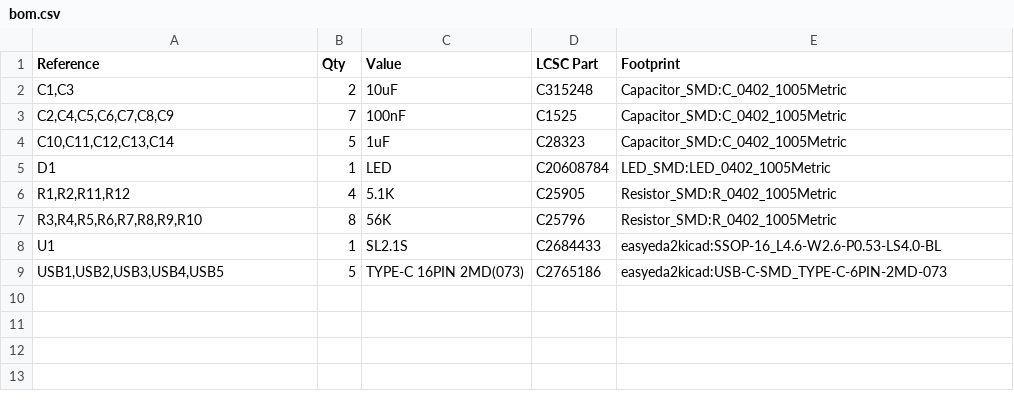
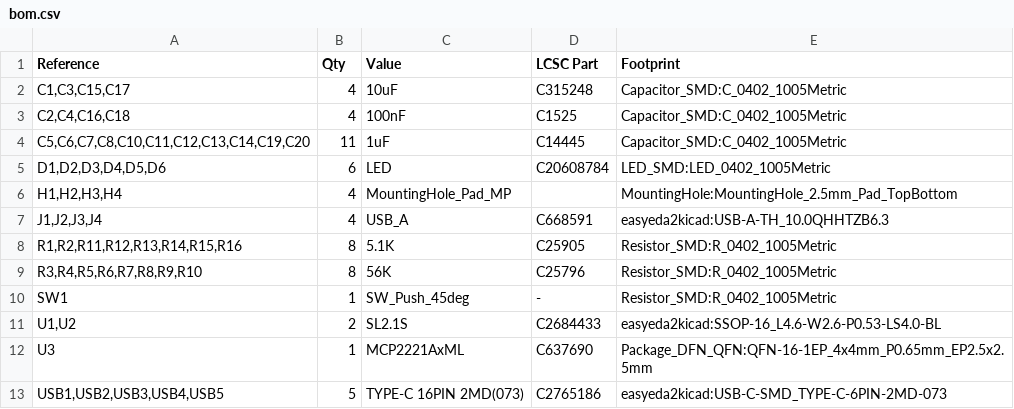
Before and after one commit to Outdatedcandy92/SL2.1-USB-Hub, a CSV file: production/bom.csv, drawn as a sheet.

```diff
--- a/production/bom.csv
+++ b/production/bom.csv
@@ -1,9 +1,13 @@
 "Reference","Qty","Value","LCSC Part","Footprint"
-"C1,C3","2","10uF","C315248","Capacitor_SMD:C_0402_1005Metric"
-"C2,C4,C5,C6,C7,C8,C9","7","100nF","C1525","Capacitor_SMD:C_0402_1005Metric"
-"C10,C11,C12,C13,C14","5","1uF","C28323","Capacitor_SMD:C_0402_1005Metric"
-"D1","1","LED","C20608784","LED_SMD:LED_0402_1005Metric"
-"R1,R2,R11,R12","4","5.1K","C25905","Resistor_SMD:R_0402_1005Metric"
+"C1,C3,C15,C17","4","10uF","C315248","Capacitor_SMD:C_0402_1005Metric"
+"C2,C4,C16,C18","4","100nF","C1525","Capacitor_SMD:C_0402_1005Metric"
+"C5,C6,C7,C8,C10,C11,C12,C13,C14,C19,C20","11","1uF","C14445","Capacitor_SMD:C_0402_1005Metric"
+"D1,D2,D3,D4,D5,D6","6","LED","C20608784","LED_SMD:LED_0402_1005Metric"
+"H1,H2,H3,H4","4","MountingHole_Pad_MP","","MountingHole:MountingHole_2.5mm_Pad_TopBottom"
+"J1,J2,J3,J4","4","USB_A","C668591","easyeda2kicad:USB-A-TH_10.0QHHTZB6.3"
+"R1,R2,R11,R12,R13,R14,R15,R16","8","5.1K","C25905","Resistor_SMD:R_0402_1005Metric"
 "R3,R4,R5,R6,R7,R8,R9,R10","8","56K","C25796","Resistor_SMD:R_0402_1005Metric"
-"U1","1","SL2.1S","C2684433","easyeda2kicad:SSOP-16_L4.6-W2.6-P0.53-LS4.0-BL"
+"SW1","1","SW_Push_45deg","-","Resistor_SMD:R_0402_1005Metric"
+"U1,U2","2","SL2.1S","C2684433","easyeda2kicad:SSOP-16_L4.6-W2.6-P0.53-LS4.0-BL"
+"U3","1","MCP2221AxML","C637690","Package_DFN_QFN:QFN-16-1EP_4x4mm_P0.65mm_EP2.5x2.5mm"
 "USB1,USB2,USB3,USB4,USB5","5","TYPE-C 16PIN 2MD(073)","C2765186","easyeda2kicad:USB-C-SMD_TYPE-C-6PIN-2MD-073"
```
Also changed, not shown: production/positions.csv, 10 other files.
